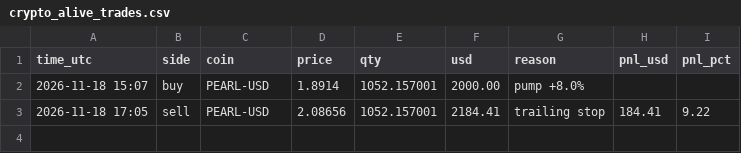
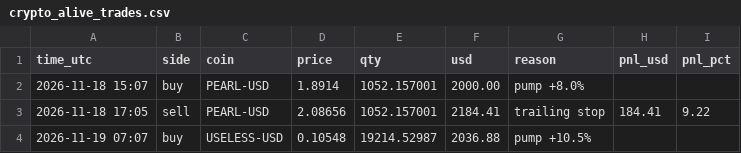
Before and after one commit to Tuvshee555/ai-trader, a CSV file: trader/engine/crypto_alive_trades.csv, drawn as a sheet.

```diff
--- a/trader/engine/crypto_alive_trades.csv
+++ b/trader/engine/crypto_alive_trades.csv
@@ -3 +3,2 @@ time_utc,side,coin,price,qty,usd,reason,pnl_usd,pnl_pct
 2026-11-18 17:05,sell,PEARL-USD,2.08656,1052.157001,2184.41,trailing stop,184.41,9.22
+2026-11-19 07:07,buy,USELESS-USD,0.10548,19214.52987,2036.88,pump +10.5%,,
```
Also changed, not shown: trader/engine/crypto_trades.csv, 3 other files.
